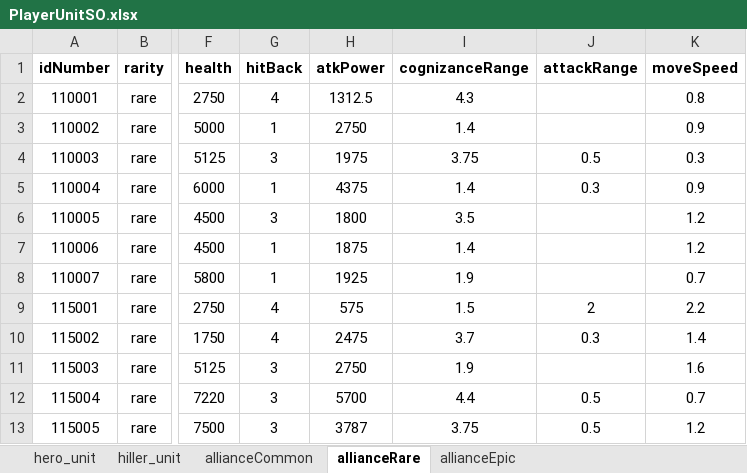
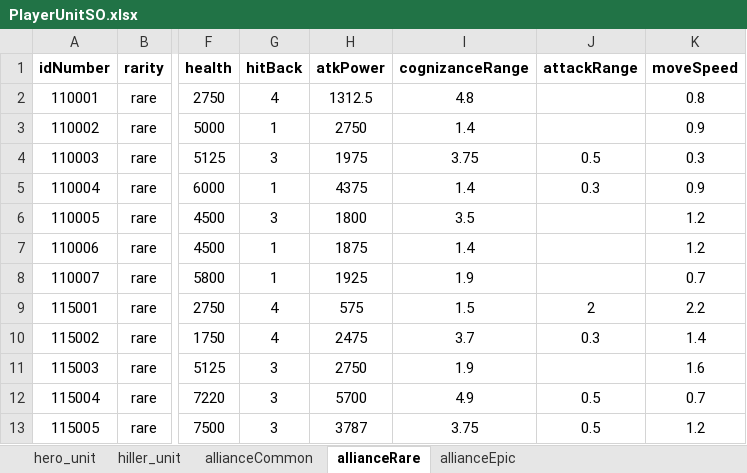
Before and after one commit to gyro1515/TeamProject_CheerUpMyHero, an Excel workbook: Assets/Excel/PlayerUnitSO.xlsx, sheet allianceRare, drawn as a sheet; only a part is shown, gaps mark what is left out; values as stored, in another font and other column widths than the file's, no borders; the diff names each change by its address in the sheet, - before the commit and + after, or states it on an @@ line.

```diff
--- a/Assets/Excel/PlayerUnitSO.xlsx (sheet allianceRare)
+++ b/Assets/Excel/PlayerUnitSO.xlsx (sheet allianceRare)
-I2 (cognizanceRange): 4.3
+I2 (cognizanceRange): 4.8
-I12 (cognizanceRange): 4.4
+I12 (cognizanceRange): 4.9
```
Also changed, not shown: sheet allianceCommon, sheet hero_unit, sheet allianceEpic, Assets/Excel/EnemyUnitSO.xlsx, 15 other files.
